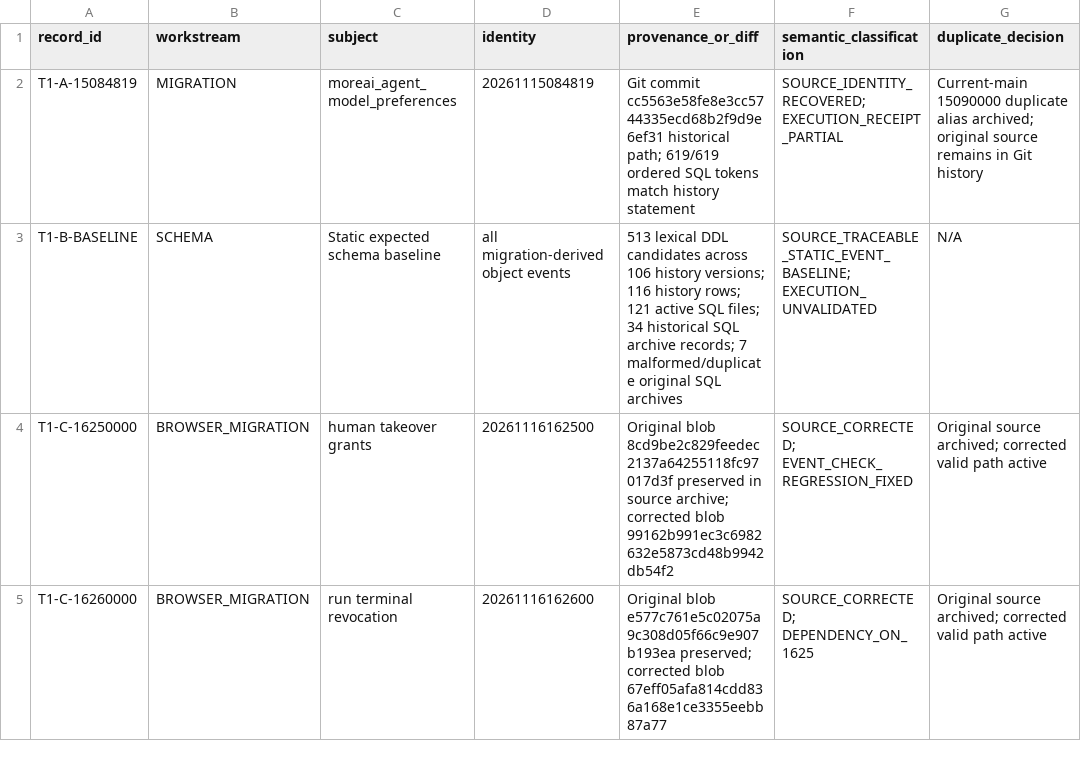
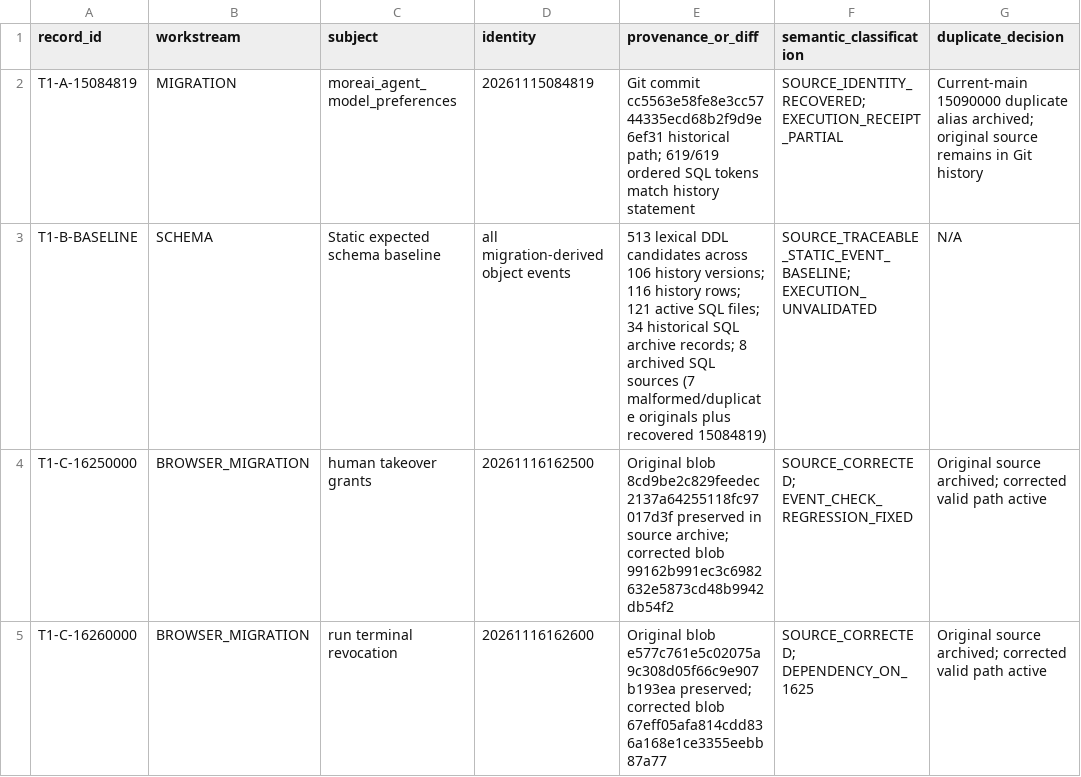
Before and after one commit to fadliansyah36/More-AI-Portal-Indihome, a CSV file: docs/implementation/MOREAI_TASK1_MASTER_RECONCILIATION_REGISTER_20261118.csv, drawn as a sheet; only a part is shown; the diff covers the shown part only; the diff names each change by its address in the sheet, - before the commit and + after, or states it on an @@ line.

Commit message:
docs: update master reconciliation register with recovered historical source

```diff
--- a/docs/implementation/MOREAI_TASK1_MASTER_RECONCILIATION_REGISTER_20261118.csv
+++ b/docs/implementation/MOREAI_TASK1_MASTER_RECONCILIATION_REGISTER_20261118.csv
-E3 (provenance_or_diff): …archive records; 7 malformed/duplicate original SQL archives
+E3 (provenance_or_diff): …archive records; 8 archived SQL sources (7 malformed/duplicate originals plus recovered 15084819)
```
Also changed, not shown: 3 edited cells elsewhere in this file.
